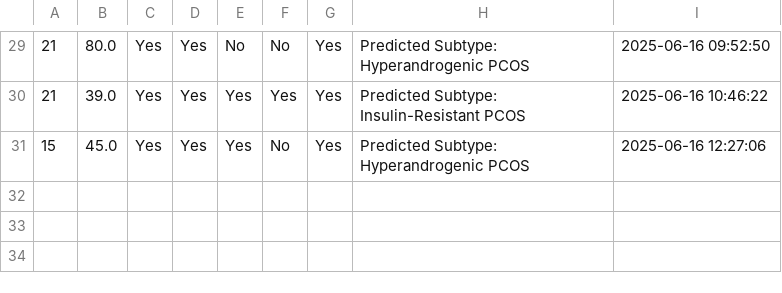
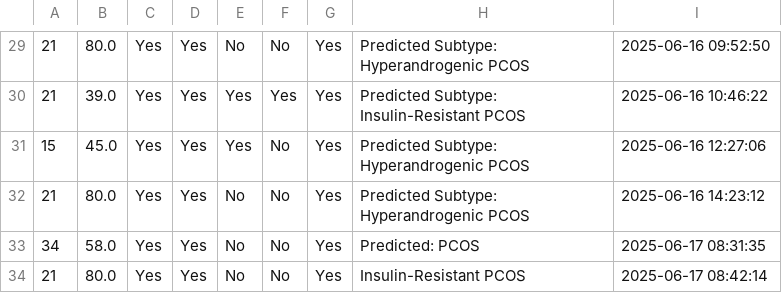
Before and after one commit to Devikabyeleholi/pcos-subtype-predictor, a CSV file: prediction_logs.csv, drawn as a sheet; only a part is shown, gaps mark what is left out.

Commit message:
Switched to ML-based PCOS subtype prediction

```diff
--- a/prediction_logs.csv
+++ b/prediction_logs.csv
@@ -31 +31,4 @@
 15,45.0,Yes,Yes,Yes,No,Yes,Predicted Subtype: Hyperandrogenic PCOS,2025-06-16 12:27:06
+21,80.0,Yes,Yes,No,No,Yes,Predicted Subtype: Hyperandrogenic PCOS,2025-06-16 14:23:12
+34,58.0,Yes,Yes,No,No,Yes,Predicted: PCOS,2025-06-17 08:31:35
+21,80.0,Yes,Yes,No,No,Yes,Insulin-Resistant PCOS,2025-06-17 08:42:14
```
Also changed, not shown: 5 other files.
